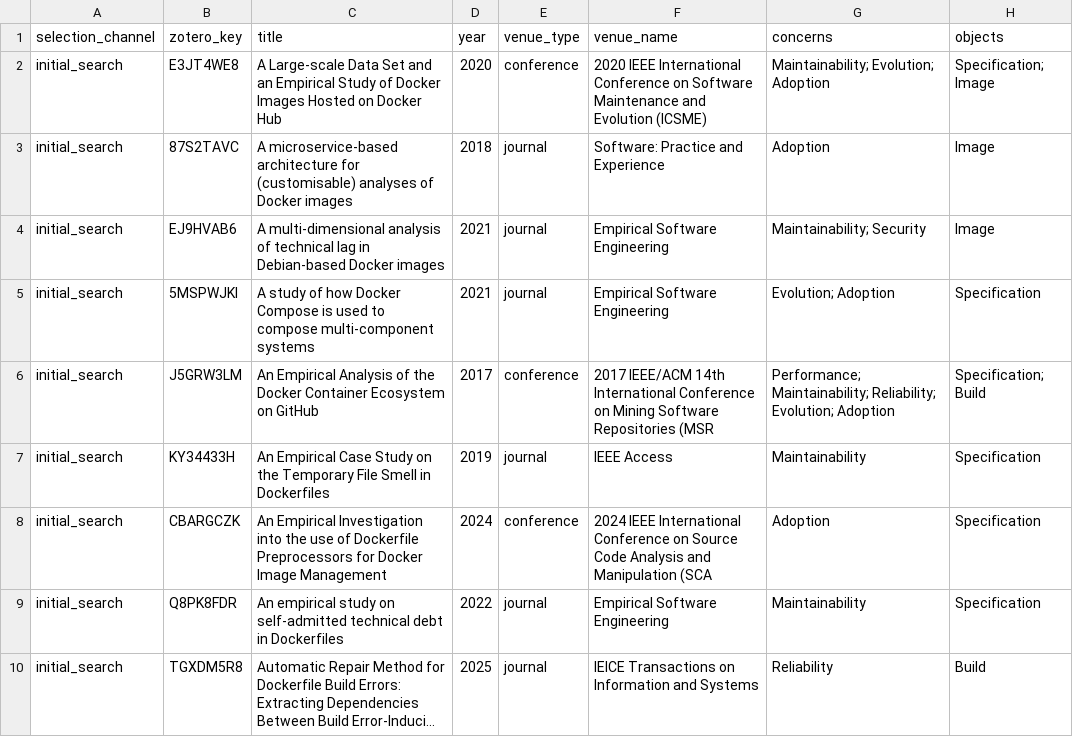
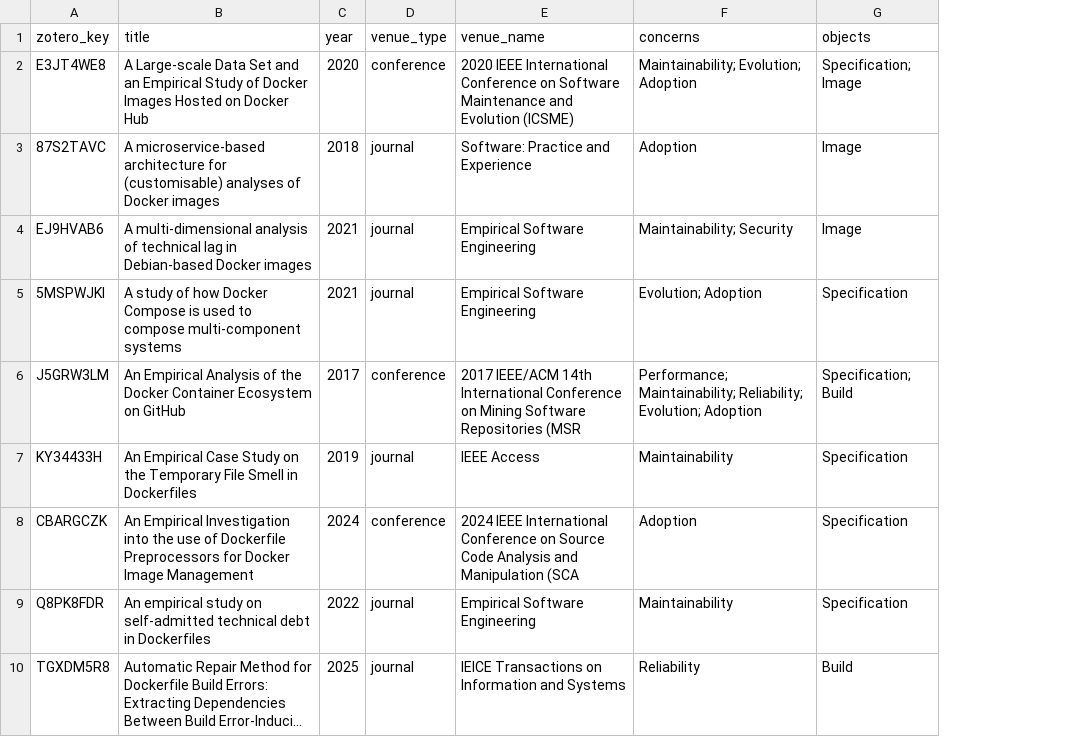
Before and after one commit to yangzhangs/docker-sms-replication, a CSV file: common/extraction/extraction_master_92.csv, drawn as a sheet; only a part is shown; long unchanged cells end in …; the diff names each change by its address in the sheet, - before the commit and + after, or states it on an @@ line.

```diff
--- a/common/extraction/extraction_master_92.csv
+++ b/common/extraction/extraction_master_92.csv
-column A (selection_channel), rows 2-10: all initial_search
```
Also changed, not shown: MANIFEST.csv, common/corpus/corpus_92.csv, 20 other files.
